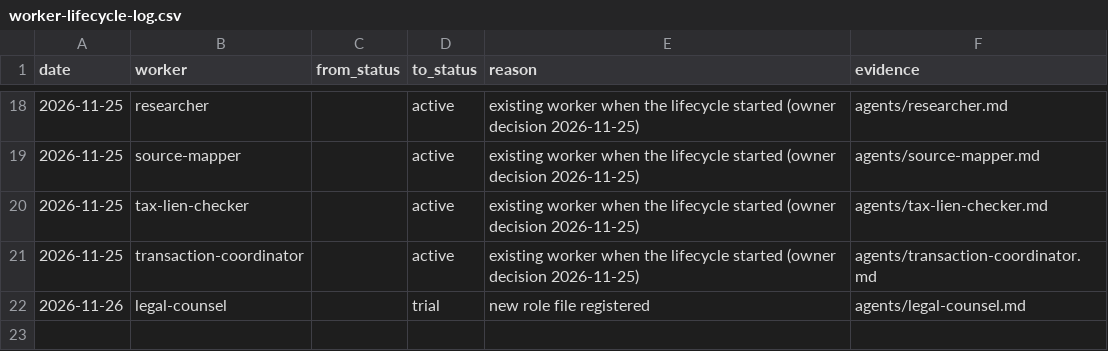
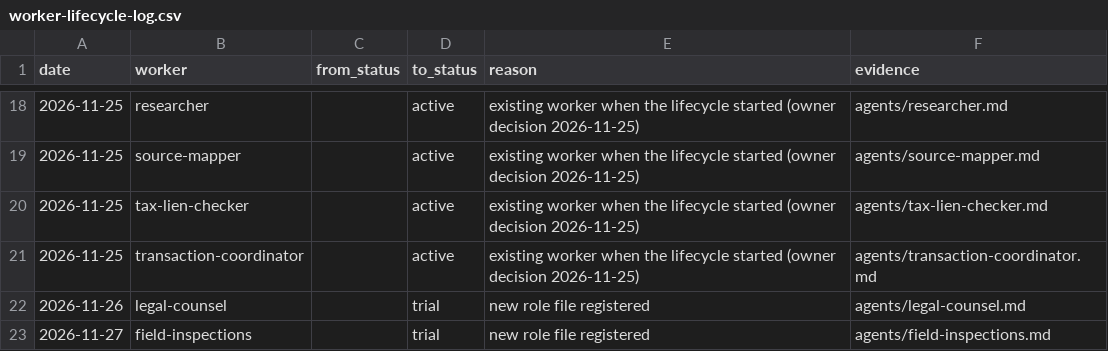
Before and after one commit to emporiumtrading/probate-pipeline, a CSV file: pipeline/worker-lifecycle-log.csv, drawn as a sheet; only a part is shown, gaps mark what is left out; the diff names each change by its address in the sheet, - before the commit and + after, or states it on an @@ line.

```diff
--- a/pipeline/worker-lifecycle-log.csv
+++ b/pipeline/worker-lifecycle-log.csv
+row 23: 2026-11-27 | field-inspections |  | trial | new role file registered | agents/field-inspections.md
```
Also changed, not shown: pipeline/workers.csv, 15 other files.
